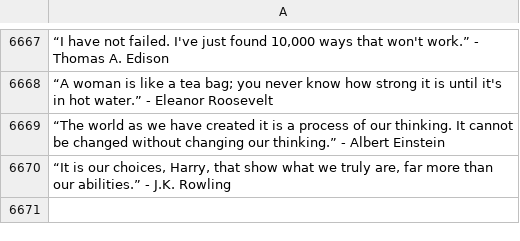
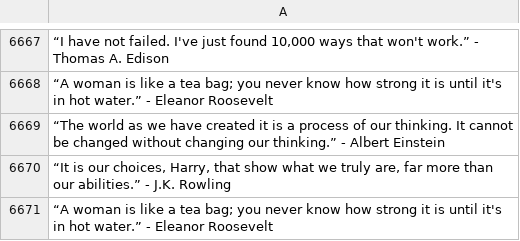
Before and after one commit to CY83R-3X71NC710N/Quote-Scraper, a CSV file: quotes.csv, drawn as a sheet; only a part is shown, gaps mark what is left out; the diff names each change by its address in the sheet, - before the commit and + after, or states it on an @@ line.

Commit message:
Update quote csv data

```diff
--- a/quotes.csv
+++ b/quotes.csv
+row 6671: “A woman is like a tea bag; you never know how strong it is until it's in hot water.” - Eleanor Roosevelt
```
